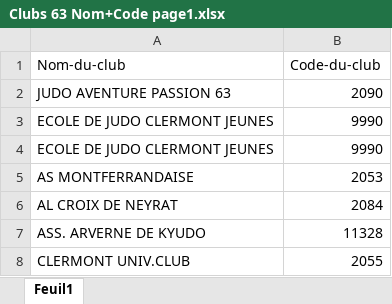
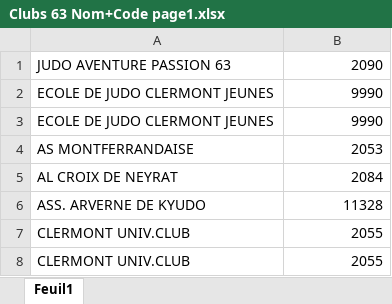
Before and after one commit to guillaumepaulhe/Challenge-CAPERAA, an Excel workbook: codes-club/Clubs 63 Nom+Code page1.xlsx, sheet Feuil1, drawn as a sheet; only a part is shown; the shorter side is filled out with more unchanged rows; values as stored, in another font and other column widths than the file's, no borders; the diff names each change by its address in the sheet, - before the commit and + after, or states it on an @@ line.

```diff
--- a/codes-club/Clubs 63 Nom+Code page1.xlsx (sheet Feuil1)
+++ b/codes-club/Clubs 63 Nom+Code page1.xlsx (sheet Feuil1)
-row 1: Nom-du-club | Code-du-club
```
Also changed, not shown: codes-club/Clubs 63 Nom+Code page2.xlsx, 18 other files.
